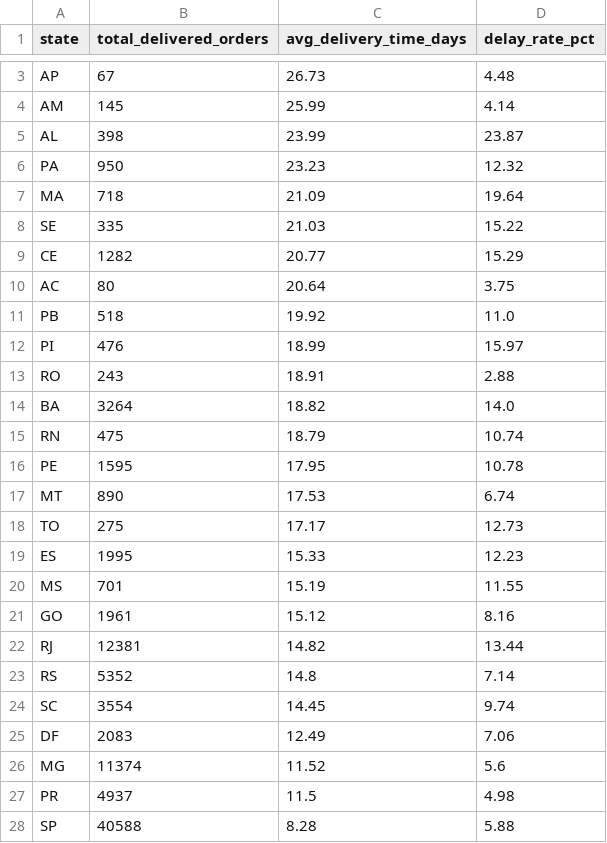
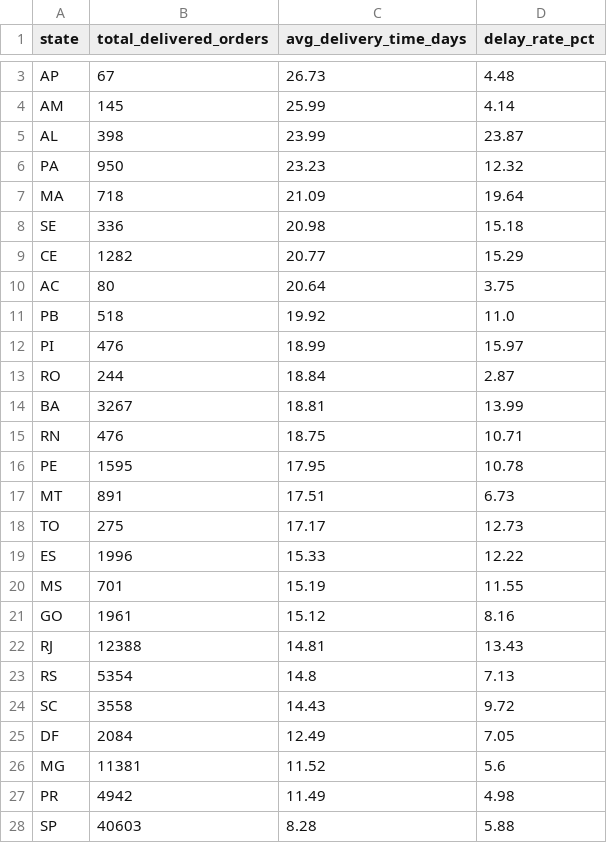
Before and after one commit to BetulBNY/ecommerce-data-lakehouse, a CSV file: dashboard/data/view_logistics_performance.csv, drawn as a sheet; only a part is shown, gaps mark what is left out; the diff covers the shown part only.

```diff
--- a/dashboard/data/view_logistics_performance.csv
+++ b/dashboard/data/view_logistics_performance.csv
@@ -7,3 +7,3 @@ PA,950,23.23,12.32
 MA,718,21.09,19.64
-SE,335,21.03,15.22
+SE,336,20.98,15.18
 CE,1282,20.77,15.29
@@ -12,17 +12,17 @@ PB,518,19.92,11.0
 PI,476,18.99,15.97
-RO,243,18.91,2.88
-BA,3264,18.82,14.0
-RN,475,18.79,10.74
+RO,244,18.84,2.87
+BA,3267,18.81,13.99
+RN,476,18.75,10.71
 PE,1595,17.95,10.78
-MT,890,17.53,6.74
+MT,891,17.51,6.73
 TO,275,17.17,12.73
-ES,1995,15.33,12.23
+ES,1996,15.33,12.22
 MS,701,15.19,11.55
 GO,1961,15.12,8.16
-RJ,12381,14.82,13.44
-RS,5352,14.8,7.14
-SC,3554,14.45,9.74
-DF,2083,12.49,7.06
-MG,11374,11.52,5.6
-PR,4937,11.5,4.98
-SP,40588,8.28,5.88
+RJ,12388,14.81,13.43
+RS,5354,14.8,7.13
+SC,3558,14.43,9.72
+DF,2084,12.49,7.05
+MG,11381,11.52,5.6
+PR,4942,11.49,4.98
+SP,40603,8.28,5.88
```
Also changed, not shown: 3 edited cells elsewhere in this file, dashboard/data/dim_customers_sample.csv, dashboard/data/view_category_insights.csv, 2 other files.
